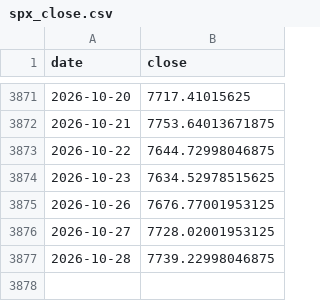
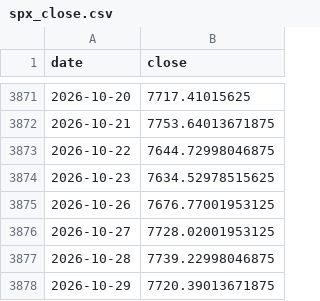
Before and after one commit to abhayv7272/smart-money-predictor, a CSV file: data/spx_close.csv, drawn as a sheet; only a part is shown, gaps mark what is left out.

```diff
--- a/data/spx_close.csv
+++ b/data/spx_close.csv
@@ -3877 +3877,2 @@ date,close
 2026-10-28,7739.22998046875
+2026-10-29,7720.39013671875
```
Also changed, not shown: 3 other files.
